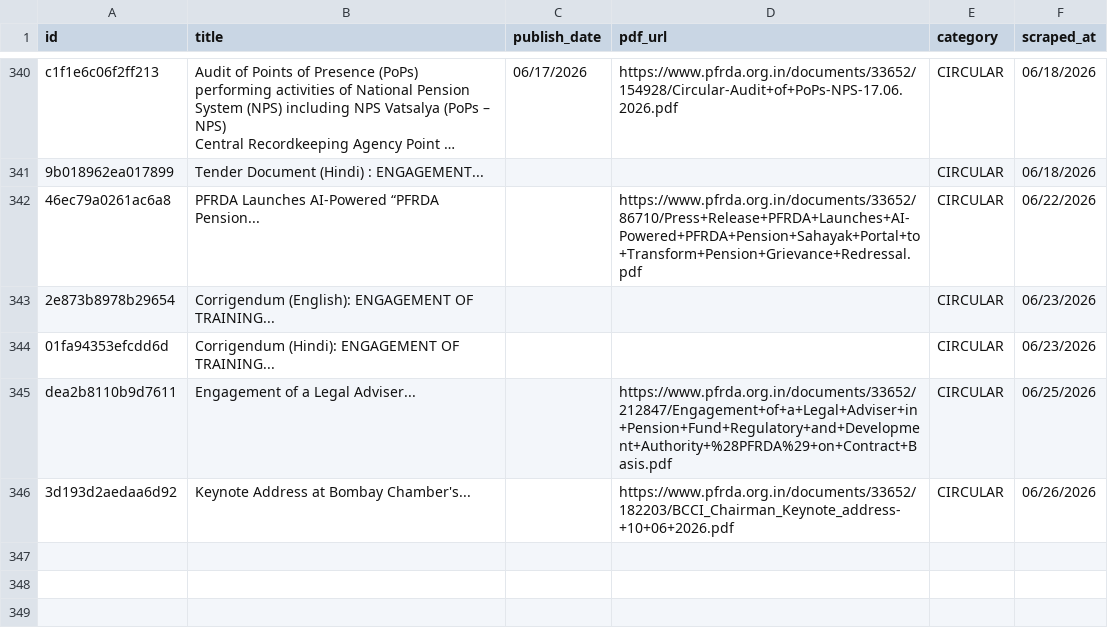
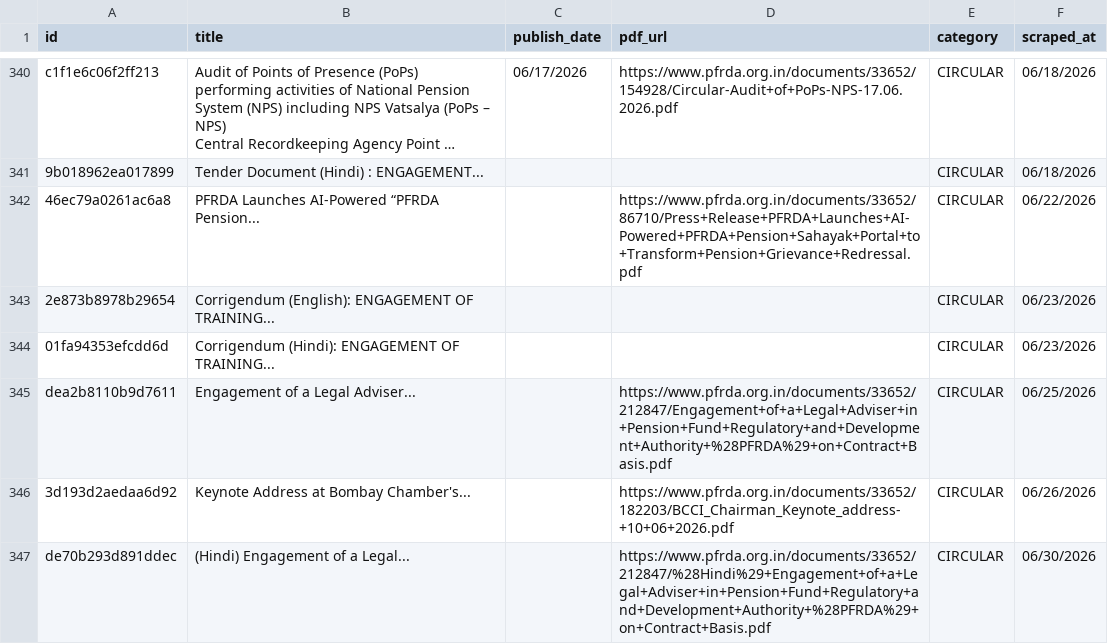
Before and after one commit to Legaltech-TL/trilegal-regulatory-updates, a CSV file: pfrda/pfrda_master.csv, drawn as a sheet; only a part is shown, gaps mark what is left out; long unchanged cells end in ….

```diff
--- a/pfrda/pfrda_master.csv
+++ b/pfrda/pfrda_master.csv
@@ -1019 +1019,2 @@ dea2b8110b9d7611,Engagement of a Legal Adviser...,,https://www.pfrda.org.in/docu
 3d193d2aedaa6d92,Keynote Address at Bombay Chamber's...,,https://www.pfrda.org.in/documents/33652/182203/BCCI_Chairman_Keynote_address-+10+06+2026.pdf,CIRCULAR,06/26/2026
+de70b293d891ddec,(Hindi) Engagement of a Legal...,,https://www.pfrda.org.in/documents/33652/212847/%28Hindi%29+Engagement+of+a+Legal+Adviser+in+Pension+Fund+Regulatory+and+Development+Authority+%28PFRDA%29+on+Contract+Basis.pdf,CIRCULAR,06/30/2026
```
Also changed, not shown: 9 other files.
